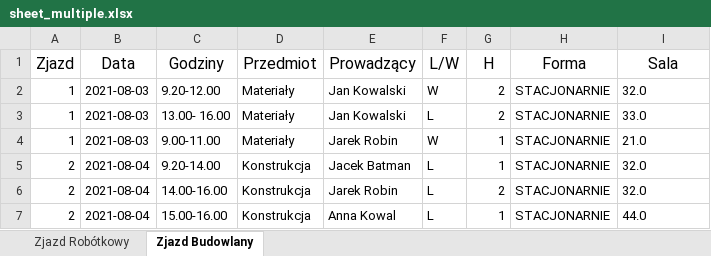
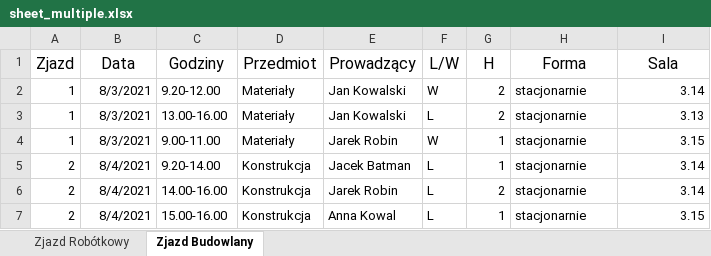
Before and after one commit to Rados13/EventsOrganizerDesktop, an Excel workbook: sheet_multiple.xlsx, sheet Zjazd Budowlany, drawn as a sheet; values as stored, in another font and other column widths than the file's, no borders; charts and pictures not drawn; the diff names each change by its address in the sheet, - before the commit and + after, or states it on an @@ line.

```diff
--- a/sheet_multiple.xlsx (sheet Zjazd Budowlany)
+++ b/sheet_multiple.xlsx (sheet Zjazd Budowlany)
-B2:B4 (Data): 2021-08-03
+B2:B4 (Data): 8/3/2021
-H2:H7 (Forma): STACJONARNIE
+H2:H7 (Forma): stacjonarnie
-I2 (Sala): 32.0
+I2 (Sala): 3.14
-I2:I7 alignment: left
+I2:I7 alignment: right
-C3 (Godziny): 13.00- 16.00
+C3 (Godziny): 13.00-16.00
-I3 (Sala): 33.0
+I3 (Sala): 3.13
-I4 (Sala): 21.0
+I4 (Sala): 3.15
-B5:B7 (Data): 2021-08-04
+B5:B7 (Data): 8/4/2021
-I5:I6 (Sala): 32.0
+I5:I6 (Sala): 3.14
-I7 (Sala): 44.0
+I7 (Sala): 3.15
```
Also changed, not shown: sheet Zjazd Robótkowy, 3 other files.
